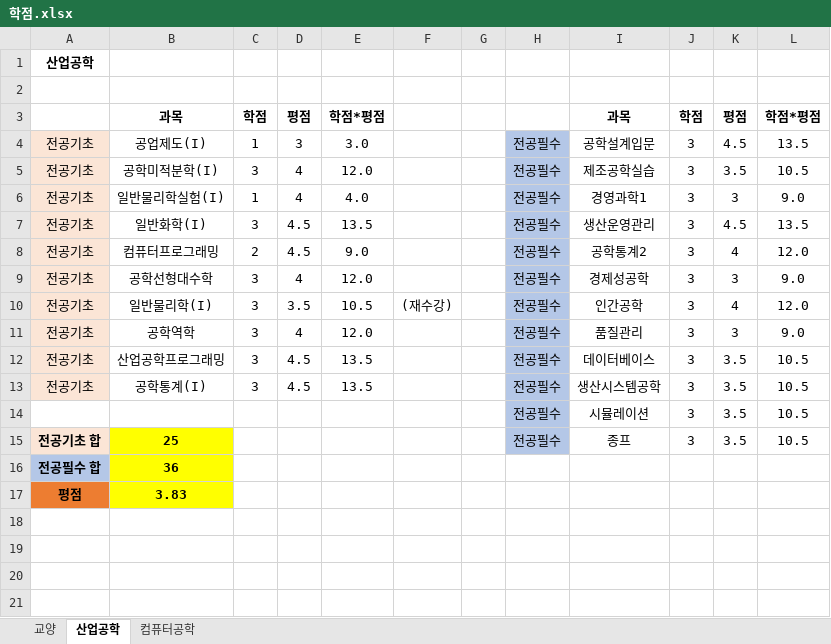
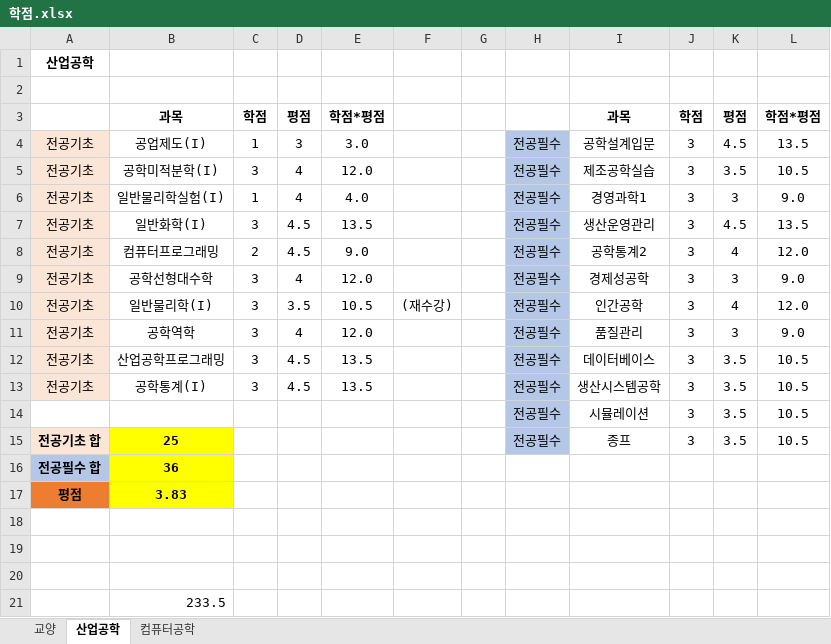
Before and after one commit to dong9409/DongGyu1, an Excel workbook: 수강계획/학점.xlsx, sheet 산업공학, drawn as a sheet; values as stored, in another font and other column widths than the file's, no borders; the diff names each change by its address in the sheet, - before the commit and + after, or states it on an @@ line.

```diff
--- a/수강계획/학점.xlsx (sheet 산업공학)
+++ b/수강계획/학점.xlsx (sheet 산업공학)
+row 18: (empty)
+row 19: (empty)
+row 20: (empty)
+row 21:  | 233.5
```
Also changed, not shown: sheet 컴퓨터공학, sheet 교양, formulas that keep their value, 21 other files.
